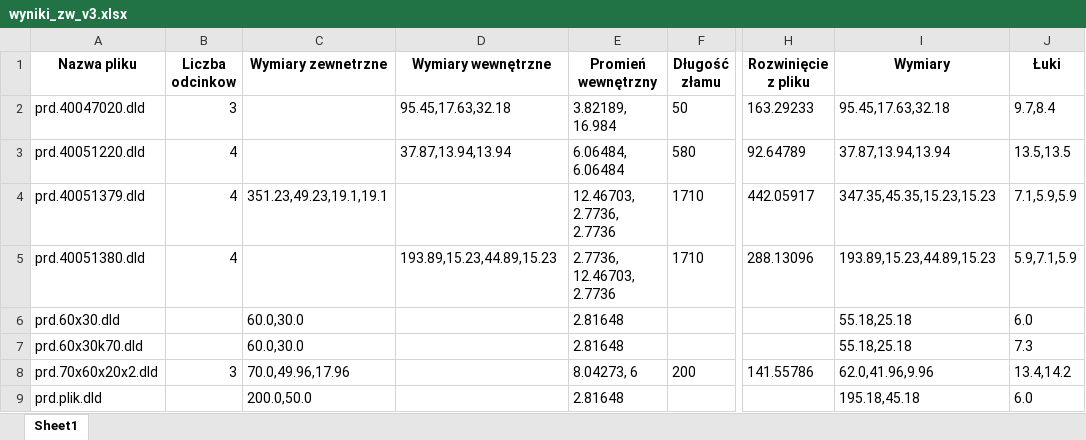
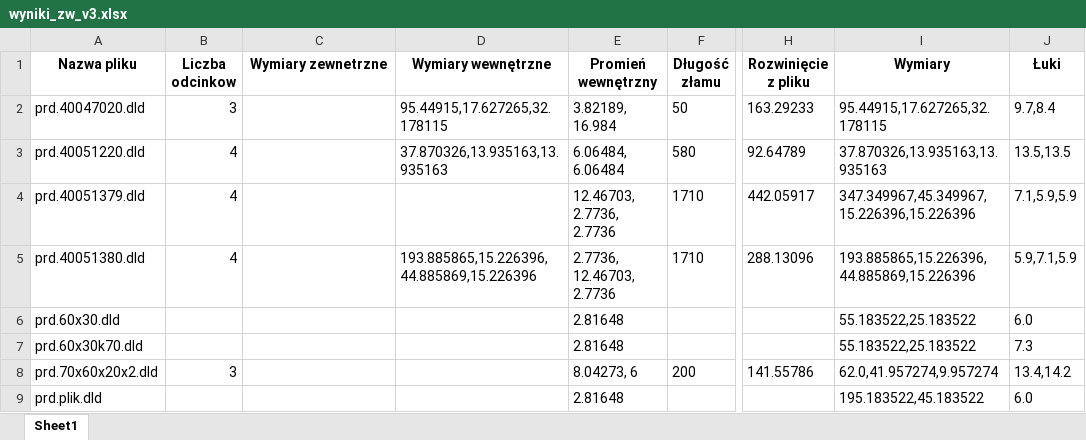
Before and after one commit to pkonieczny007/testy_GEOMETRIA_GI-CIA, an Excel workbook: testy_logiki_gięcia2/2.test_wyciagania_odcinkow/o3/wyniki_zw_v3.xlsx, sheet Sheet1, drawn as a sheet; only a part is shown, gaps mark what is left out; values as stored, in another font and other column widths than the file's, no borders; the diff names each change by its address in the sheet, - before the commit and + after, or states it on an @@ line.

```diff
--- a/testy_logiki_gięcia2/2.test_wyciagania_odcinkow/o3/wyniki_zw_v3.xlsx (sheet Sheet1)
+++ b/testy_logiki_gięcia2/2.test_wyciagania_odcinkow/o3/wyniki_zw_v3.xlsx (sheet Sheet1)
-D2 (Wymiary wewnętrzne): 95.45,17.63,32.18
+D2 (Wymiary wewnętrzne): 95.44915,17.627265,32.178115
-I2 (Wymiary): 95.45,17.63,32.18
+I2 (Wymiary): 95.44915,17.627265,32.178115
-D3 (Wymiary wewnętrzne): 37.87,13.94,13.94
+D3 (Wymiary wewnętrzne): 37.870326,13.935163,13.935163
-I3 (Wymiary): 37.87,13.94,13.94
+I3 (Wymiary): 37.870326,13.935163,13.935163
-C4 (Wymiary zewnetrzne): 351.23,49.23,19.1,19.1
+C4 (Wymiary zewnetrzne): (empty)
-I4 (Wymiary): 347.35,45.35,15.23,15.23
+I4 (Wymiary): 347.349967,45.349967,15.226396,15.226396
-D5 (Wymiary wewnętrzne): 193.89,15.23,44.89,15.23
+D5 (Wymiary wewnętrzne): 193.885865,15.226396,44.885869,15.226396
-I5 (Wymiary): 193.89,15.23,44.89,15.23
+I5 (Wymiary): 193.885865,15.226396,44.885869,15.226396
-C6:C7 (Wymiary zewnetrzne): 60.0,30.0
+C6:C7 (Wymiary zewnetrzne): (empty)
-I6:I7 (Wymiary): 55.18,25.18
+I6:I7 (Wymiary): 55.183522,25.183522
-C8 (Wymiary zewnetrzne): 70.0,49.96,17.96
+C8 (Wymiary zewnetrzne): (empty)
-I8 (Wymiary): 62.0,41.96,9.96
+I8 (Wymiary): 62.0,41.957274,9.957274
-C9 (Wymiary zewnetrzne): 200.0,50.0
+C9 (Wymiary zewnetrzne): (empty)
-I9 (Wymiary): 195.18,45.18
+I9 (Wymiary): 195.183522,45.183522
```
Also changed, not shown: testy_logiki_gięcia2/2.test_wyciagania_odcinkow/o1/wyniki_odcinki_o1.xlsx, testy_logiki_gięcia2/2.test_wyciagania_odcinkow/o1/wyniki_zw_o1.xlsx, 6 other files.
